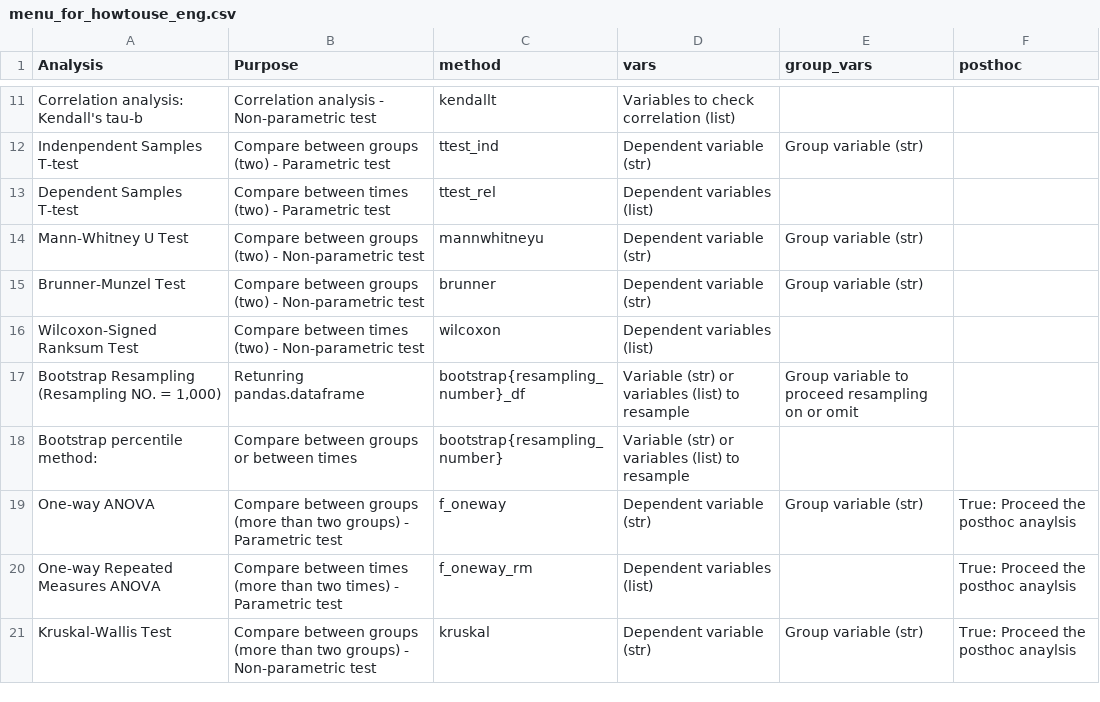
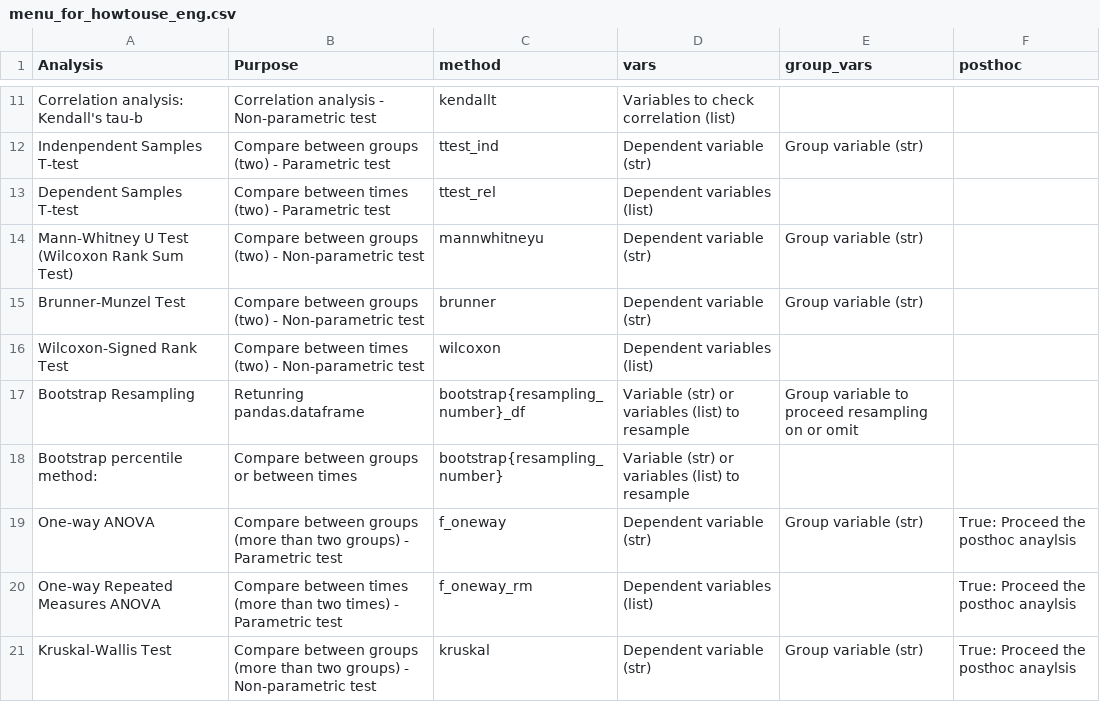
Before and after one commit to ckdckd145/statmanager-kr, a CSV file: statmanager/menu_for_howtouse_eng.csv, drawn as a sheet; only a part is shown, gaps mark what is left out.

```diff
--- a/statmanager/menu_for_howtouse_eng.csv
+++ b/statmanager/menu_for_howtouse_eng.csv
@@ -13,6 +13,6 @@ Indenpendent Samples T-test,Compare between groups (two) - Parametric test,ttest
 Dependent Samples T-test,Compare between times (two) - Parametric test,ttest_rel,Dependent variables (list),,
-Mann-Whitney U Test,Compare between groups (two) - Non-parametric test,mannwhitneyu,Dependent variable (str),Group variable (str),
+Mann-Whitney U Test (Wilcoxon Rank Sum Test),Compare between groups (two) - Non-parametric test,mannwhitneyu,Dependent variable (str),Group variable (str),
 Brunner-Munzel Test,Compare between groups (two) - Non-parametric test,brunner,Dependent variable (str),Group variable (str),
-Wilcoxon-Signed Ranksum Test,Compare between times (two) - Non-parametric test,wilcoxon,Dependent variables (list),,
-"Bootstrap Resampling (Resampling NO. = 1,000)",Retunring pandas.dataframe,bootstrap{resampling_number}_df,Variable (str) or variables (list) to resample,Group variable to proceed resampling on or omit,
+Wilcoxon-Signed Rank Test,Compare between times (two) - Non-parametric test,wilcoxon,Dependent variables (list),,
+Bootstrap Resampling,Retunring pandas.dataframe,bootstrap{resampling_number}_df,Variable (str) or variables (list) to resample,Group variable to proceed resampling on or omit,
 "Bootstrap percentile method: ",Compare between groups or between times,bootstrap{resampling_number},Variable (str) or variables (list) to resample,,
```
Also changed, not shown: statmanager/menu_for_howtouse_kor.csv, 1 other file.
